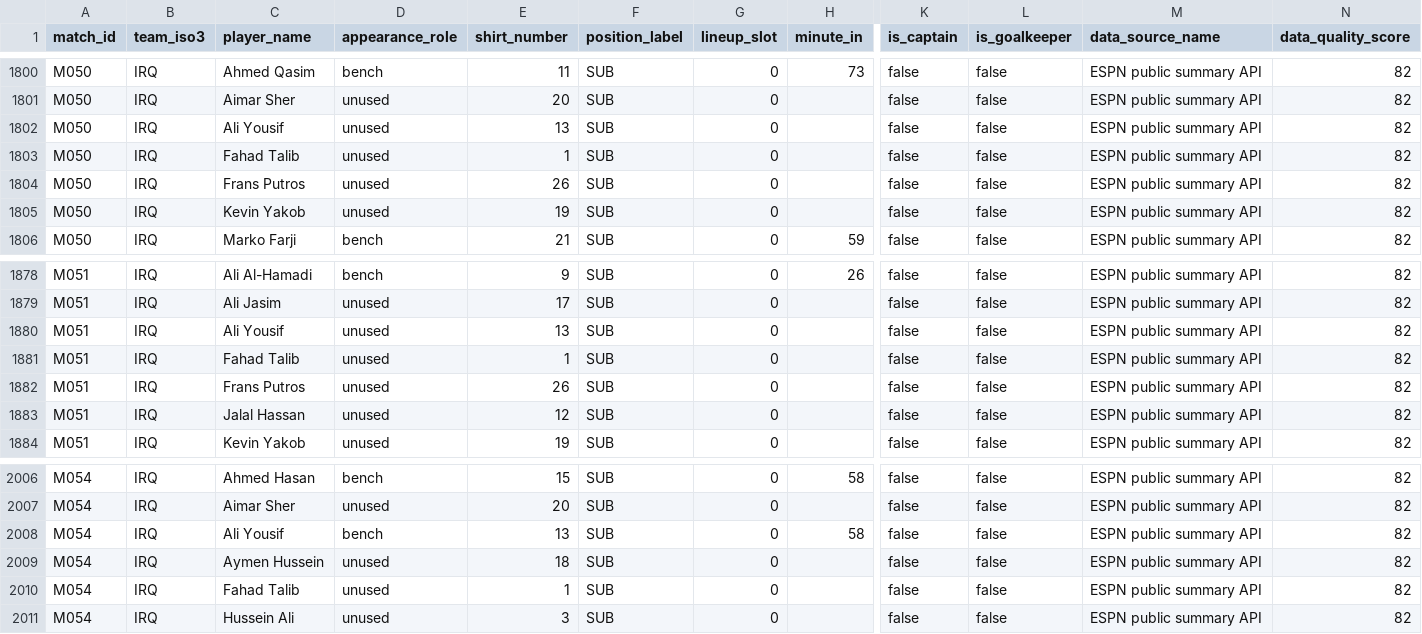
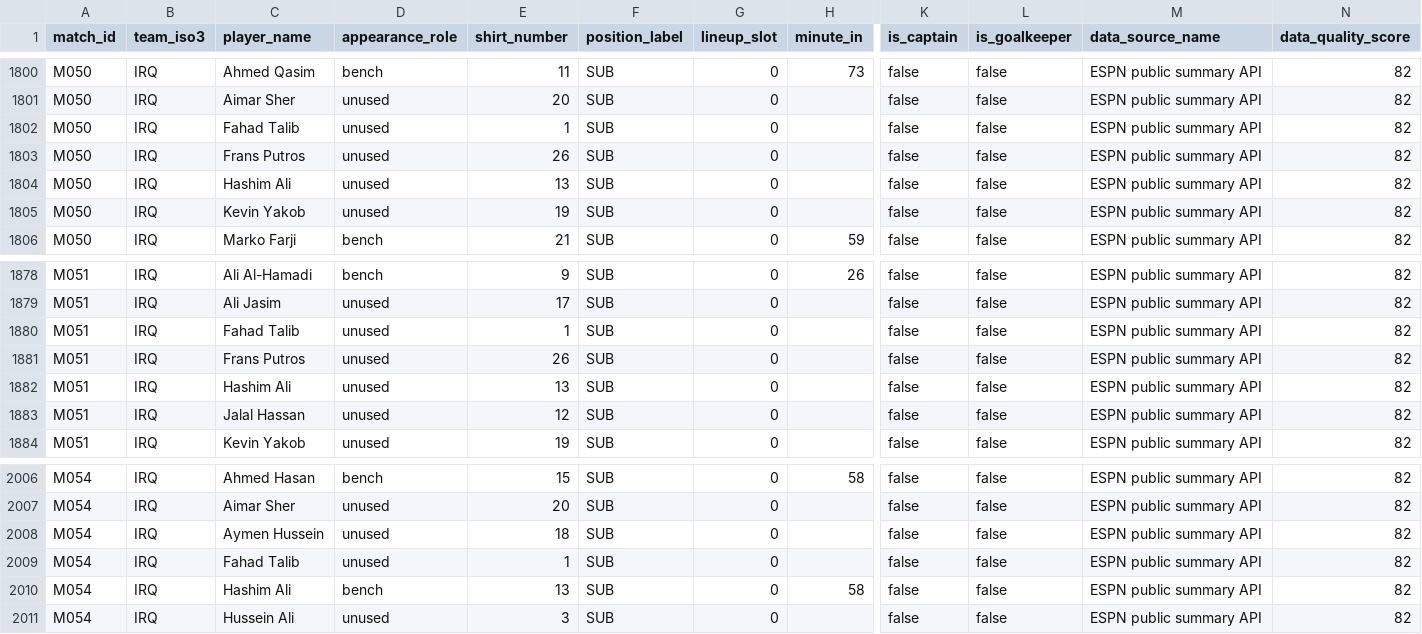
Before and after one commit to sgoersdorf-design/the-weather-cup-2026, a CSV file: data/match_player_appearances.csv, drawn as a sheet; only a part is shown, gaps mark what is left out; removed rows and columns are numbered as before the commit, all else as after; rows hold the shown columns only; the diff names each change by its address in the sheet, - before the commit and + after, or states it on an @@ line.

```diff
--- a/data/match_player_appearances.csv
+++ b/data/match_player_appearances.csv
-row 1802: M050 | IRQ | Ali Yousif | unused | 13 | SUB | 0 |  | false | false | ESPN public summary API | 82
+row 1804: M050 | IRQ | Hashim Ali | unused | 13 | SUB | 0 |  | false | false | ESPN public summary API | 82
-row 1880: M051 | IRQ | Ali Yousif | unused | 13 | SUB | 0 |  | false | false | ESPN public summary API | 82
+row 1882: M051 | IRQ | Hashim Ali | unused | 13 | SUB | 0 |  | false | false | ESPN public summary API | 82
-row 2008: M054 | IRQ | Ali Yousif | bench | 13 | SUB | 0 | 58 | false | false | ESPN public summary API | 82
+row 2010: M054 | IRQ | Hashim Ali | bench | 13 | SUB | 0 | 58 | false | false | ESPN public summary API | 82
```
Also changed, not shown: data/match_events.csv, data/players.csv, 3 other files.
